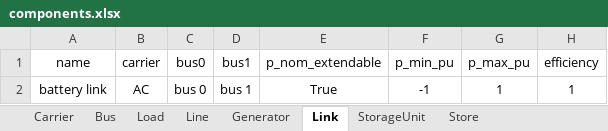
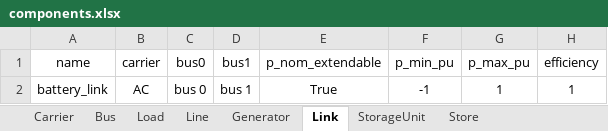
Before and after one commit to SPSUnipi/transformation_pypsa_smspp, an Excel workbook: data/components.xlsx, sheet Link, drawn as a sheet; values as stored, in another font and other column widths than the file's, no borders; the diff names each change by its address in the sheet, - before the commit and + after, or states it on an @@ line.

Commit message:
Old backup version
From now, variations will be included
- Block will be called by smspp name
- Useful to populate PyPSA model solution

```diff
--- a/data/components.xlsx (sheet Link)
+++ b/data/components.xlsx (sheet Link)
-A2 (name): battery link
+A2 (name): battery_link
```
Also changed, not shown: sheet StorageUnit, sheet Generator, sheet Carrier, data/costs.xlsx, 6 other files.
